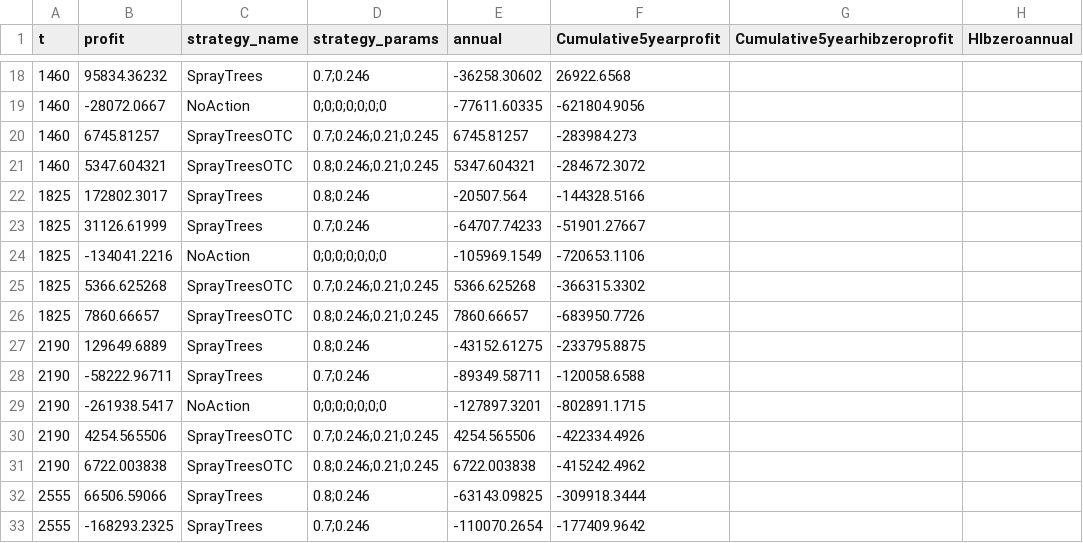
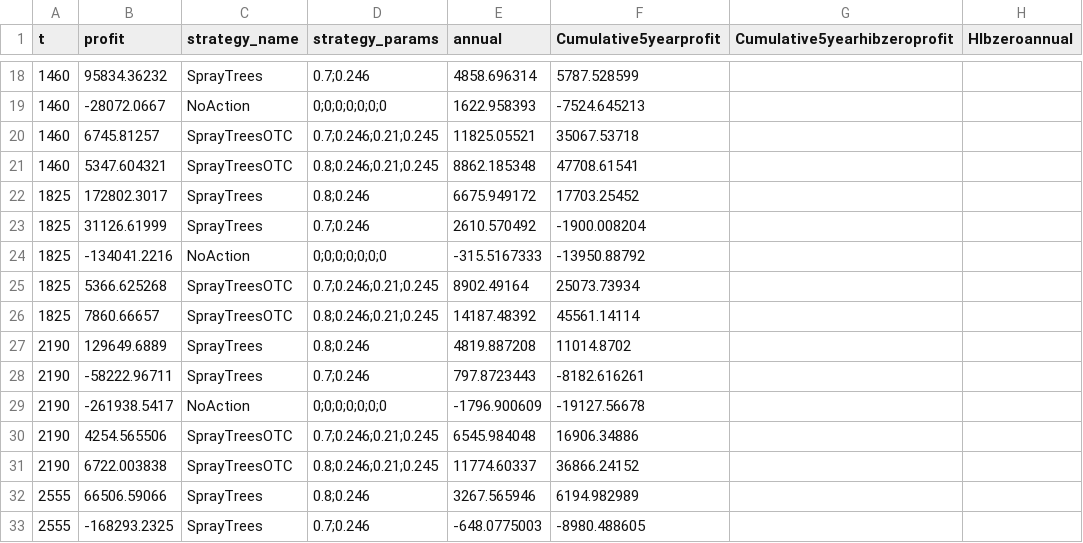
Before and after one commit to Neha-Yelshetty/CitrusACPABM_9Agent, a CSV file: YearlyProfit_NA_SP_RG_RS/YearlyProfit_NA_SP_RG_RS_OTC_ZEROHLB.csv, drawn as a sheet; only a part is shown, gaps mark what is left out; the diff covers the shown part only.

```diff
--- a/YearlyProfit_NA_SP_RG_RS/YearlyProfit_NA_SP_RG_RS_OTC_ZEROHLB.csv
+++ b/YearlyProfit_NA_SP_RG_RS/YearlyProfit_NA_SP_RG_RS_OTC_ZEROHLB.csv
@@ -18,16 +18,16 @@ t,profit,strategy_name,strategy_params,annual,Cumulative5yearprofit,Cumulative5y
-1460,95834.36232,SprayTrees,0.7;0.246,-36258.30602,26922.6568, ,
-1460,-28072.0667,NoAction,0;0;0;0;0;0;0,-77611.60335,-621804.9056, ,
-1460,6745.81257,SprayTreesOTC,0.7;0.246;0.21;0.245,6745.81257,-283984.273, ,
-1460,5347.604321,SprayTreesOTC,0.8;0.246;0.21;0.245,5347.604321,-284672.3072, ,
-1825,172802.3017,SprayTrees,0.8;0.246,-20507.564,-144328.5166, ,
-1825,31126.61999,SprayTrees,0.7;0.246,-64707.74233,-51901.27667, ,
-1825,-134041.2216,NoAction,0;0;0;0;0;0;0,-105969.1549,-720653.1106, ,
-1825,5366.625268,SprayTreesOTC,0.7;0.246;0.21;0.245,5366.625268,-366315.3302, ,
-1825,7860.66657,SprayTreesOTC,0.8;0.246;0.21;0.245,7860.66657,-683950.7726, ,
-2190,129649.6889,SprayTrees,0.8;0.246,-43152.61275,-233795.8875, ,
-2190,-58222.96711,SprayTrees,0.7;0.246,-89349.58711,-120058.6588, ,
-2190,-261938.5417,NoAction,0;0;0;0;0;0;0,-127897.3201,-802891.1715, ,
-2190,4254.565506,SprayTreesOTC,0.7;0.246;0.21;0.245,4254.565506,-422334.4926, ,
-2190,6722.003838,SprayTreesOTC,0.8;0.246;0.21;0.245,6722.003838,-415242.4962, ,
-2555,66506.59066,SprayTrees,0.8;0.246,-63143.09825,-309918.3444, ,
-2555,-168293.2325,SprayTrees,0.7;0.246,-110070.2654,-177409.9642, ,
+1460,95834.36232,SprayTrees,0.7;0.246,4858.696314,5787.528599, ,
+1460,-28072.0667,NoAction,0;0;0;0;0;0;0,1622.958393,-7524.645213, ,
+1460,6745.81257,SprayTreesOTC,0.7;0.246;0.21;0.245,11825.05521,35067.53718, ,
+1460,5347.604321,SprayTreesOTC,0.8;0.246;0.21;0.245,8862.185348,47708.61541, ,
+1825,172802.3017,SprayTrees,0.8;0.246,6675.949172,17703.25452, ,
+1825,31126.61999,SprayTrees,0.7;0.246,2610.570492,-1900.008204, ,
+1825,-134041.2216,NoAction,0;0;0;0;0;0;0,-315.5167333,-13950.88792, ,
+1825,5366.625268,SprayTreesOTC,0.7;0.246;0.21;0.245,8902.49164,25073.73934, ,
+1825,7860.66657,SprayTreesOTC,0.8;0.246;0.21;0.245,14187.48392,45561.14114, ,
+2190,129649.6889,SprayTrees,0.8;0.246,4819.887208,11014.8702, ,
+2190,-58222.96711,SprayTrees,0.7;0.246,797.8723443,-8182.616261, ,
+2190,-261938.5417,NoAction,0;0;0;0;0;0;0,-1796.900609,-19127.56678, ,
+2190,4254.565506,SprayTreesOTC,0.7;0.246;0.21;0.245,6545.984048,16906.34886, ,
+2190,6722.003838,SprayTreesOTC,0.8;0.246;0.21;0.245,11774.60337,36866.24152, ,
+2555,66506.59066,SprayTrees,0.8;0.246,3267.565946,6194.982989, ,
+2555,-168293.2325,SprayTrees,0.7;0.246,-648.0775003,-8980.488605, ,
```
Also changed, not shown: 68 edited cells elsewhere in this file, 5 other files.
